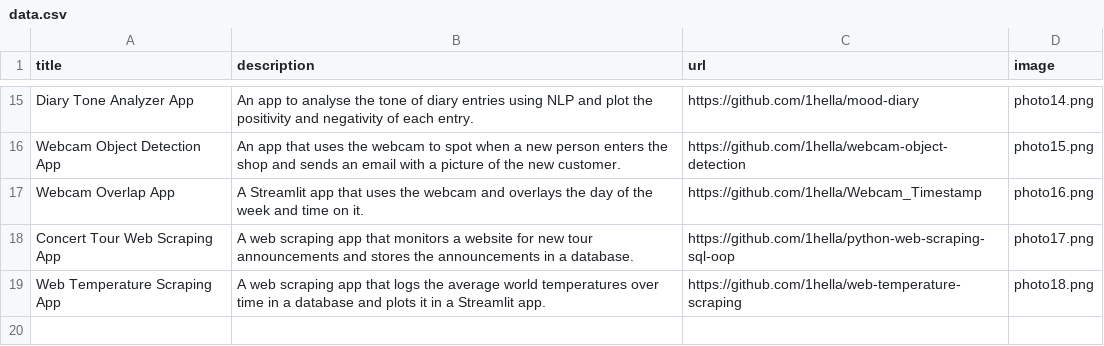
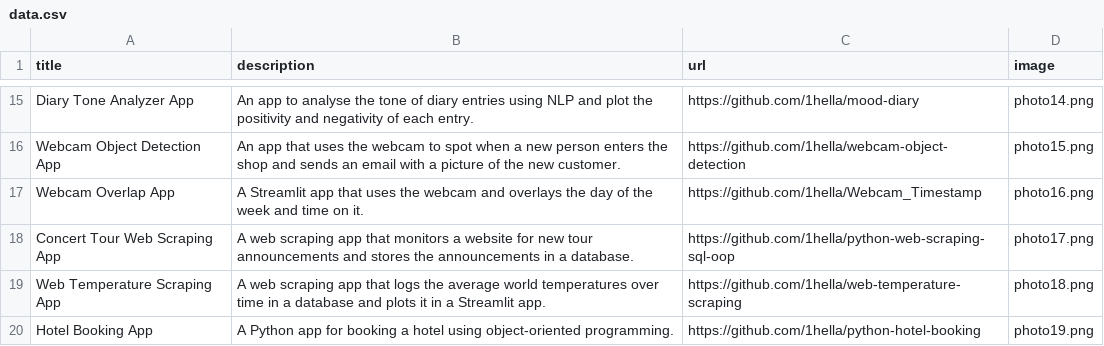
Before and after one commit to 1hella/python-portfolio, a CSV file: data/data.csv, drawn as a sheet; only a part is shown, gaps mark what is left out; the diff names each change by its address in the sheet, - before the commit and + after, or states it on an @@ line.

```diff
--- a/data/data.csv
+++ b/data/data.csv
+row 20: Hotel Booking App | A Python app for booking a hotel using object-oriented programming. | https://github.com/1hella/python-hotel-booking | photo19.png
```
Also changed, not shown: 1 other file.
